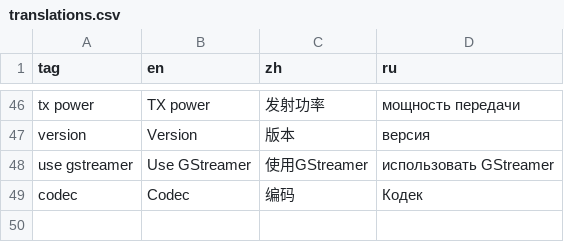
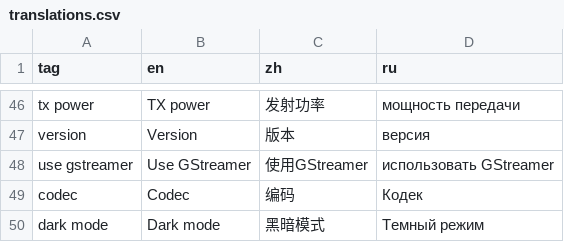
Before and after one commit to goredhawk/aviateur, a CSV file: assets/translations.csv, drawn as a sheet; only a part is shown, gaps mark what is left out.

Commit message:
Add dark mode

```diff
--- a/assets/translations.csv
+++ b/assets/translations.csv
@@ -49 +49,2 @@ use gstreamer,Use GStreamer,使用GStreamer,использовать GStreamer
 codec,Codec,编码,Кодек
+dark mode,Dark mode,黑暗模式,Темный режим
```
Also changed, not shown: 6 other files.
